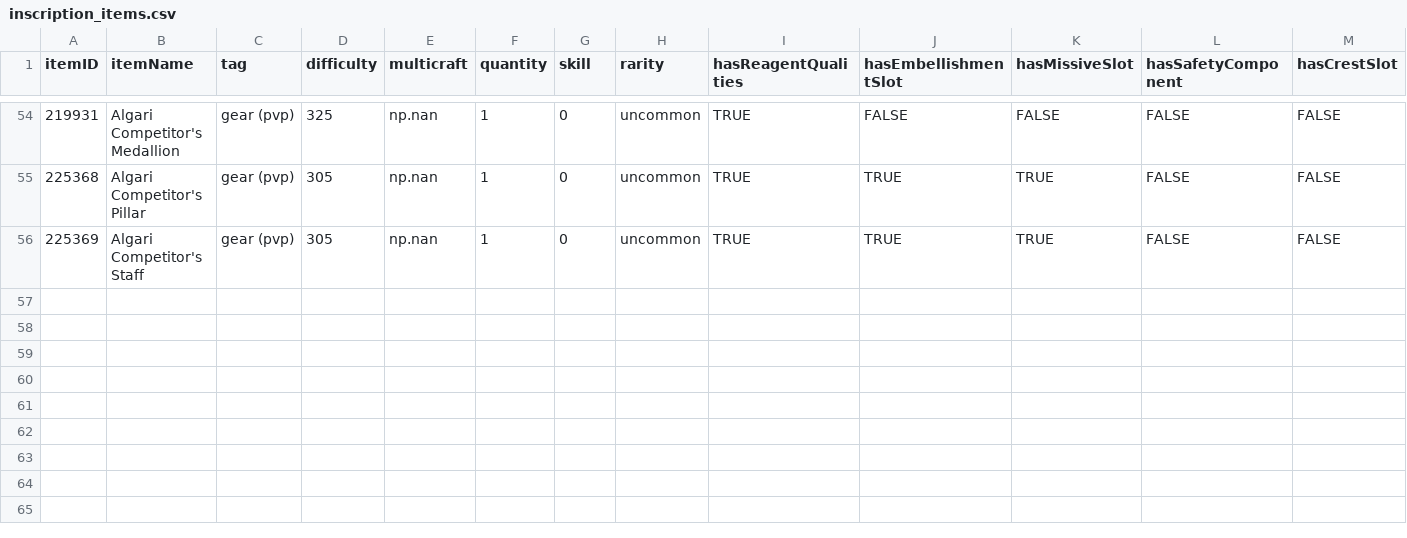
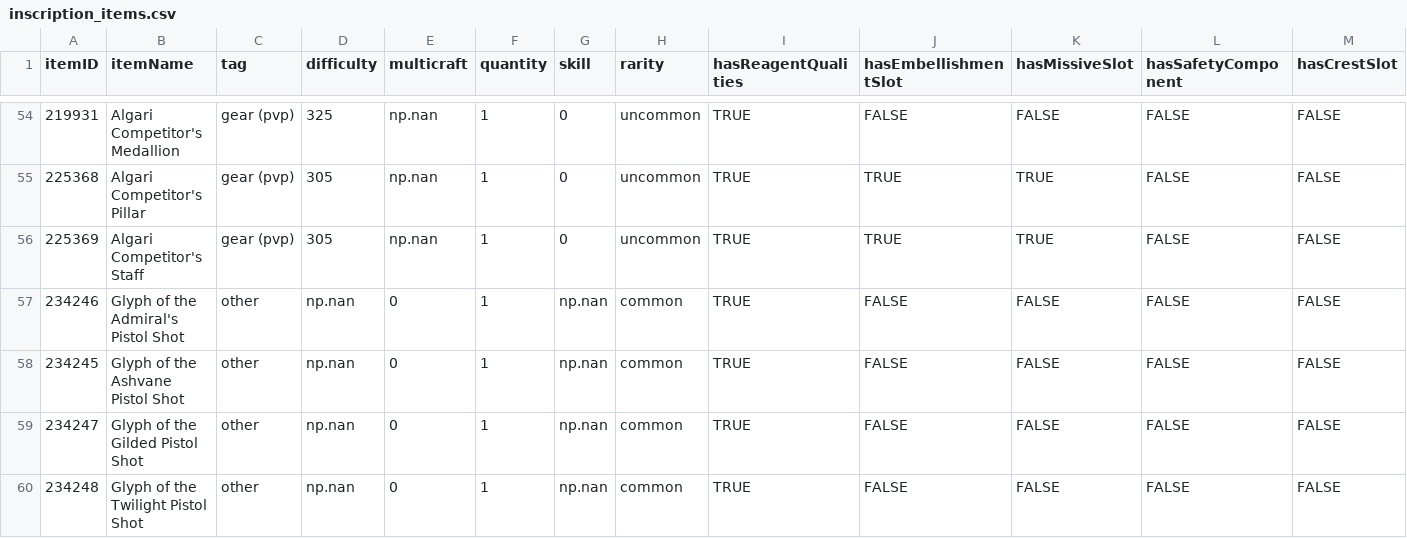
Before and after one commit to wm706513/profession-site, a CSV file: data_generation/the_war_within/data/inscription_items.csv, drawn as a sheet; only a part is shown, gaps mark what is left out.

Commit message:
11.0.7 Inscription Recipes Added

```diff
--- a/data_generation/the_war_within/data/inscription_items.csv
+++ b/data_generation/the_war_within/data/inscription_items.csv
@@ -56 +56,5 @@ itemID,itemName,tag,difficulty,multicraft,quantity,skill,rarity,hasReagentQualit
 225369,Algari Competitor's Staff,gear (pvp),305,np.nan,1,0,uncommon,TRUE,TRUE,TRUE,FALSE,FALSE
+234246,Glyph of the Admiral's Pistol Shot,other,np.nan,0,1,np.nan,common,TRUE,FALSE,FALSE,FALSE,FALSE
+234245,Glyph of the Ashvane Pistol Shot,other,np.nan,0,1,np.nan,common,TRUE,FALSE,FALSE,FALSE,FALSE
+234247,Glyph of the Gilded Pistol Shot,other,np.nan,0,1,np.nan,common,TRUE,FALSE,FALSE,FALSE,FALSE
+234248,Glyph of the Twilight Pistol Shot,other,np.nan,0,1,np.nan,common,TRUE,FALSE,FALSE,FALSE,FALSE
```
Also changed, not shown: data_generation/the_war_within/data/inscription_learned.csv, 2 other files.
